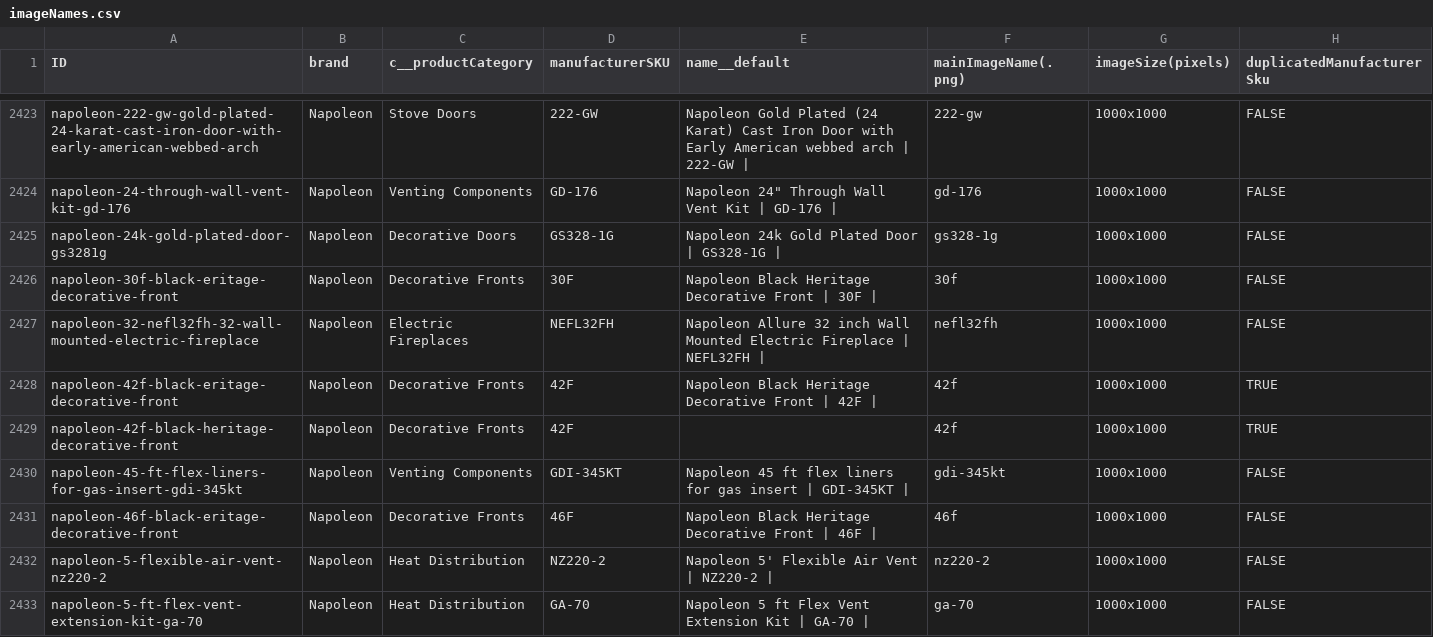
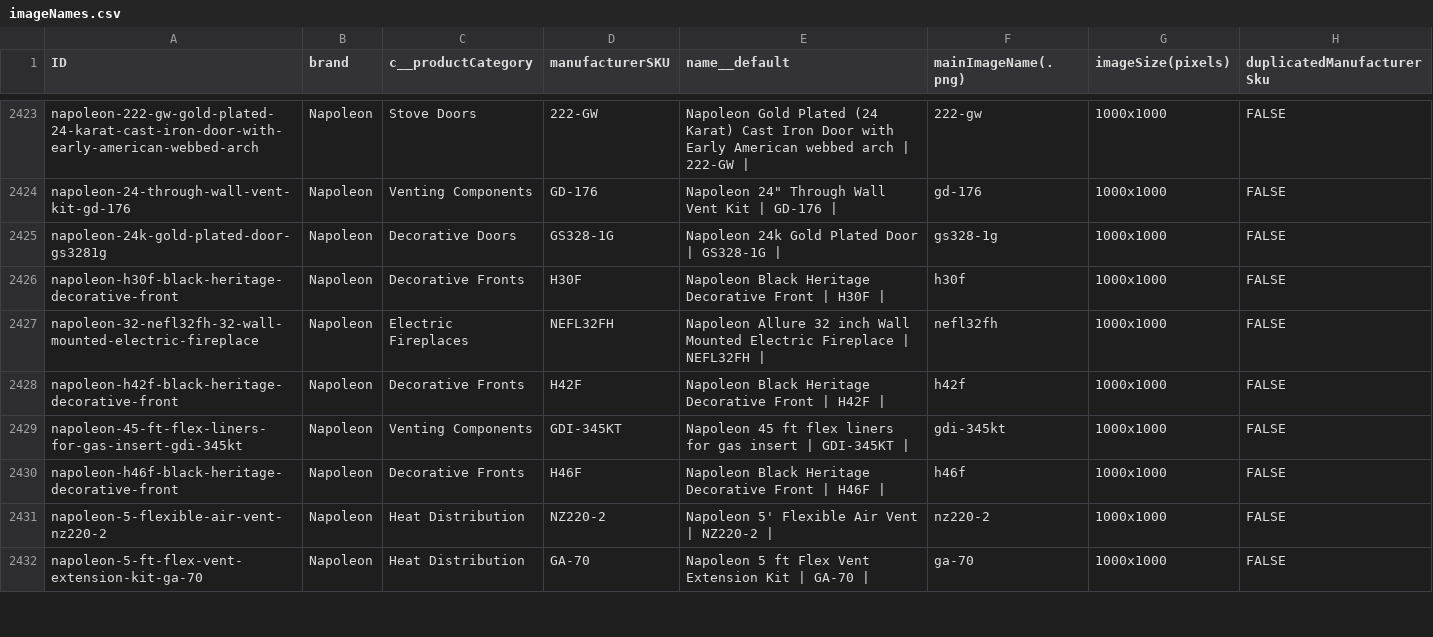
Before and after one commit to khoivan88/upwork-north-country-fire-image-scraping, a CSV file: src/data/imageNames.csv, drawn as a sheet; only a part is shown, gaps mark what is left out.

```diff
--- a/src/data/imageNames.csv
+++ b/src/data/imageNames.csv
@@ -2425,8 +2425,7 @@ napoleon-24-through-wall-vent-kit-gd-176,Napoleon,Venting Components,GD-176,"Nap
 napoleon-24k-gold-plated-door-gs3281g,Napoleon,Decorative Doors,GS328-1G,Napoleon 24k Gold Plated Door | GS328-1G |,gs328-1g,1000x1000,FALSE
-napoleon-30f-black-eritage-decorative-front,Napoleon,Decorative Fronts,30F,Napoleon Black Heritage Decorative Front | 30F |,30f,1000x1000,FALSE
+napoleon-h30f-black-heritage-decorative-front,Napoleon,Decorative Fronts,H30F,Napoleon Black Heritage Decorative Front | H30F |,h30f,1000x1000,FALSE
 napoleon-32-nefl32fh-32-wall-mounted-electric-fireplace,Napoleon,Electric Fireplaces,NEFL32FH,Napoleon Allure 32 inch Wall Mounted Electric Fireplace | NEFL32FH |,nefl32fh,1000x1000,FALSE
-napoleon-42f-black-eritage-decorative-front,Napoleon,Decorative Fronts,42F,Napoleon Black Heritage Decorative Front | 42F |,42f,1000x1000,TRUE
-napoleon-42f-black-heritage-decorative-front,Napoleon,Decorative Fronts,42F,,42f,1000x1000,TRUE
+napoleon-h42f-black-heritage-decorative-front,Napoleon,Decorative Fronts,H42F,Napoleon Black Heritage Decorative Front | H42F |,h42f,1000x1000,FALSE
 napoleon-45-ft-flex-liners-for-gas-insert-gdi-345kt,Napoleon,Venting Components,GDI-345KT,Napoleon 45 ft flex liners for gas insert | GDI-345KT |,gdi-345kt,1000x1000,FALSE
-napoleon-46f-black-eritage-decorative-front,Napoleon,Decorative Fronts,46F,Napoleon Black Heritage Decorative Front | 46F |,46f,1000x1000,FALSE
+napoleon-h46f-black-heritage-decorative-front,Napoleon,Decorative Fronts,H46F,Napoleon Black Heritage Decorative Front | H46F |,h46f,1000x1000,FALSE
 napoleon-5-flexible-air-vent-nz220-2,Napoleon,Heat Distribution,NZ220-2,Napoleon 5' Flexible Air Vent | NZ220-2 |,nz220-2,1000x1000,FALSE
```
Also changed, not shown: src/data/images_not_found_ncf.csv, 6 other files.
